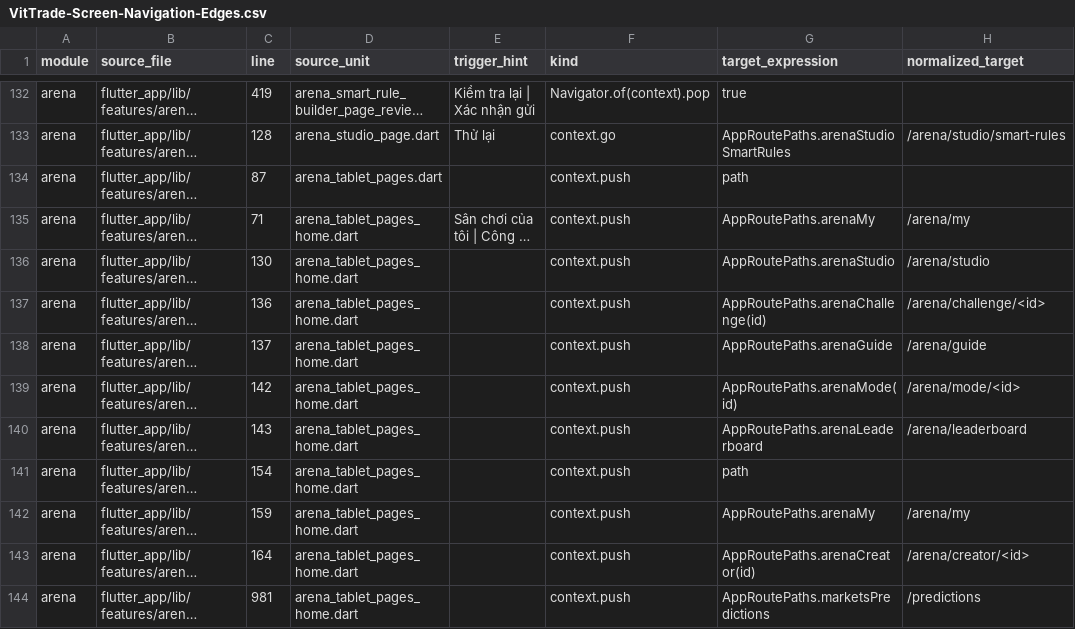
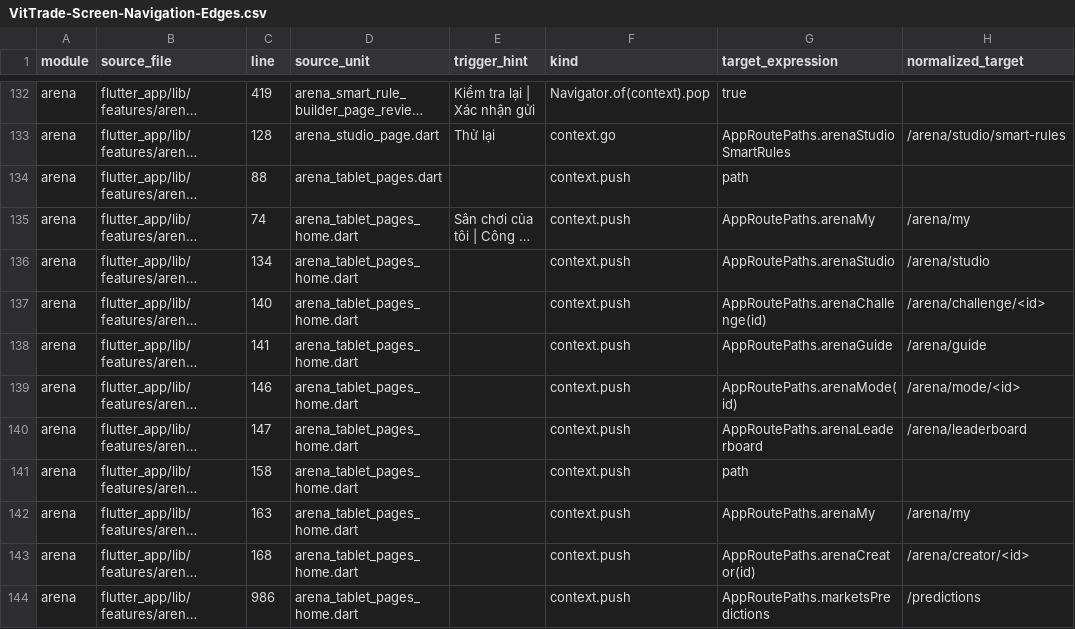
Before and after one commit to LonelyTraderBay/vittrade-flutter, a CSV file: docs/02_FLUTTER_MIGRATION/audits/VitTrade-Screen-Navigation-Edges.csv, drawn as a sheet; only a part is shown, gaps mark what is left out; long unchanged cells end in …; the diff covers the shown part only; the diff names each change by its address in the sheet, - before the commit and + after, or states it on an @@ line.

```diff
--- a/docs/02_FLUTTER_MIGRATION/audits/VitTrade-Screen-Navigation-Edges.csv
+++ b/docs/02_FLUTTER_MIGRATION/audits/VitTrade-Screen-Navigation-Edges.csv
-C134 (line): 87
+C134 (line): 88
-C135 (line): 71
+C135 (line): 74
-C136 (line): 130
+C136 (line): 134
-C137 (line): 136
+C137 (line): 140
-C138 (line): 137
+C138 (line): 141
-C139 (line): 142
+C139 (line): 146
-C140 (line): 143
+C140 (line): 147
-C141 (line): 154
+C141 (line): 158
-C142 (line): 159
+C142 (line): 163
-C143 (line): 164
+C143 (line): 168
-C144 (line): 981
+C144 (line): 986
```
Also changed, not shown: 1 removed row and 14 edited cells elsewhere in this file, docs/02_FLUTTER_MIGRATION/audits/VitTrade-Card-Tile-Audit.csv, docs/02_FLUTTER_MIGRATION/audits/VitTrade-Header-Back-Navigation-Behavior-Audit.csv, 10 other files.
